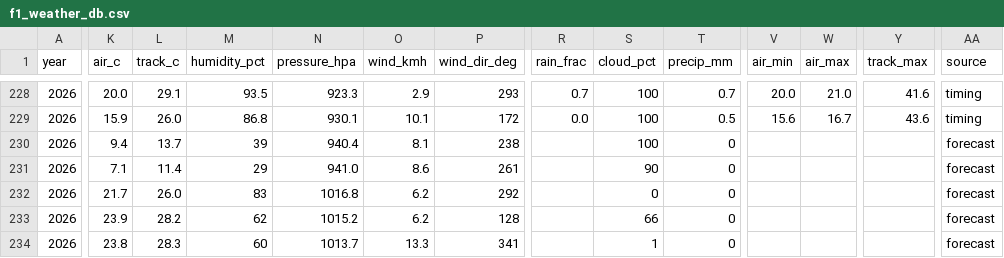
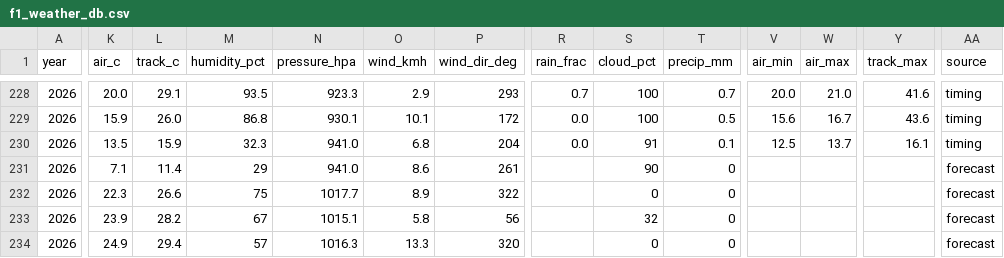
Before and after one commit to hammerwork/F1TrueConditions, a CSV file: data/f1_weather_db.csv, drawn as a sheet; only a part is shown, gaps mark what is left out; the diff covers the shown part only; the diff names each change by its address in the sheet, - before the commit and + after, or states it on an @@ line.

```diff
--- a/data/f1_weather_db.csv
+++ b/data/f1_weather_db.csv
-K230 (air_c): 9.4
+K230 (air_c): 13.5
-L230 (track_c): 13.7
+L230 (track_c): 15.9
-M230 (humidity_pct): 39
+M230 (humidity_pct): 32.3
-N230 (pressure_hpa): 940.4
+N230 (pressure_hpa): 941.0
-O230 (wind_kmh): 8.1
+O230 (wind_kmh): 6.8
-P230 (wind_dir_deg): 238
+P230 (wind_dir_deg): 204
-R230 (rain_frac): (empty)
+R230 (rain_frac): 0.0
-S230 (cloud_pct): 100
+S230 (cloud_pct): 91
-T230 (precip_mm): 0
+T230 (precip_mm): 0.1
-V230 (air_min): (empty)
+V230 (air_min): 12.5
-W230 (air_max): (empty)
+W230 (air_max): 13.7
-Y230 (track_max): (empty)
+Y230 (track_max): 16.1
-AA230 (source): forecast
+AA230 (source): timing
-K232 (air_c): 21.7
+K232 (air_c): 22.3
-L232 (track_c): 26.0
+L232 (track_c): 26.6
-M232 (humidity_pct): 83
+M232 (humidity_pct): 75
-N232 (pressure_hpa): 1016.8
+N232 (pressure_hpa): 1017.7
-O232 (wind_kmh): 6.2
+O232 (wind_kmh): 8.9
-P232 (wind_dir_deg): 292
+P232 (wind_dir_deg): 322
-M233 (humidity_pct): 62
+M233 (humidity_pct): 67
-N233 (pressure_hpa): 1015.2
+N233 (pressure_hpa): 1015.1
-O233 (wind_kmh): 6.2
+O233 (wind_kmh): 5.8
-P233 (wind_dir_deg): 128
+P233 (wind_dir_deg): 56
-S233 (cloud_pct): 66
+S233 (cloud_pct): 32
-K234 (air_c): 23.8
+K234 (air_c): 24.9
-L234 (track_c): 28.3
+L234 (track_c): 29.4
-M234 (humidity_pct): 60
+M234 (humidity_pct): 57
-N234 (pressure_hpa): 1013.7
+N234 (pressure_hpa): 1016.3
-P234 (wind_dir_deg): 341
+P234 (wind_dir_deg): 320
-S234 (cloud_pct): 1
+S234 (cloud_pct): 0
```
Also changed, not shown: 8 edited cells elsewhere in this file, data/f1_sector_lines.csv, data/f1_weather_practice.csv, 1 other file.
